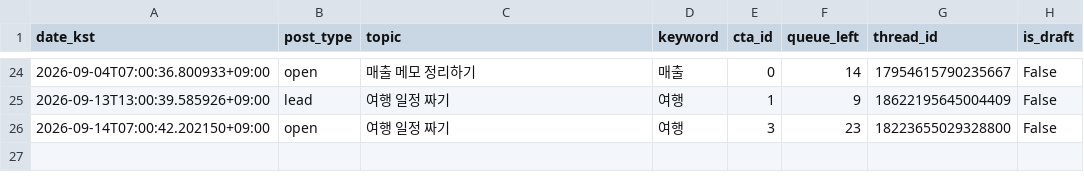
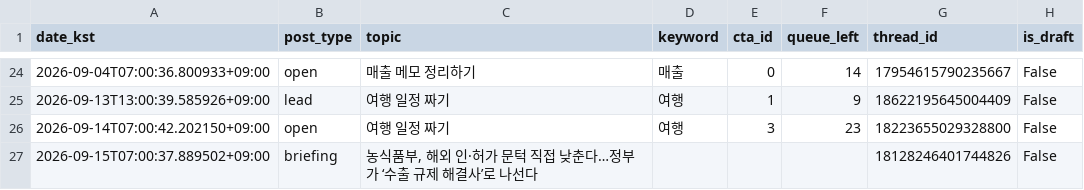
Before and after one commit to sodamsam/sodam-bot, a CSV file: data/posted_log.csv, drawn as a sheet; only a part is shown, gaps mark what is left out; the diff names each change by its address in the sheet, - before the commit and + after, or states it on an @@ line.

```diff
--- a/data/posted_log.csv
+++ b/data/posted_log.csv
+row 27: 2026-09-15T07:00:37.889502+09:00 | briefing | 농식품부, 해외 인·허가 문턱 직접 낮춘다…정부가 ‘수출 규제 해결사’로 나선다 |  |  |  | 18128246401744826 | False
```
Also changed, not shown: 2 other files.
